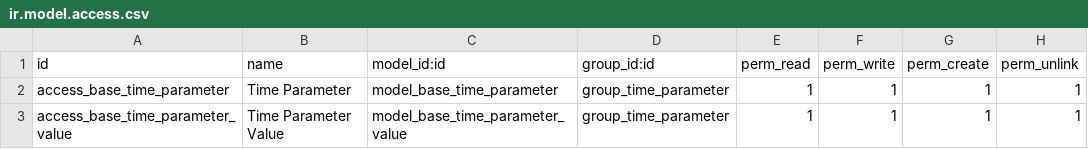
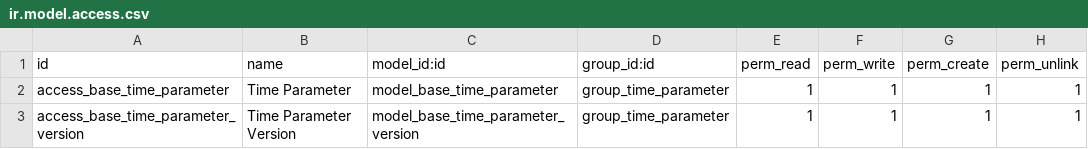
Before and after one commit to hibou-io/oca-server-tools, a CSV file: base_time_parameter/security/ir.model.access.csv, drawn as a sheet.

Commit message:
[IMP] base_time_parameter: rename model to base.time.parameter.version

```diff
--- a/base_time_parameter/security/ir.model.access.csv
+++ b/base_time_parameter/security/ir.model.access.csv
@@ -2,2 +2,2 @@ id,name,model_id:id,group_id:id,perm_read,perm_write,perm_create,perm_unlink
 access_base_time_parameter,Time Parameter,model_base_time_parameter,group_time_parameter,1,1,1,1
-access_base_time_parameter_value,Time Parameter Value,model_base_time_parameter_value,group_time_parameter,1,1,1,1
+access_base_time_parameter_version,Time Parameter Version,model_base_time_parameter_version,group_time_parameter,1,1,1,1
```
Also changed, not shown: 6 other files.
